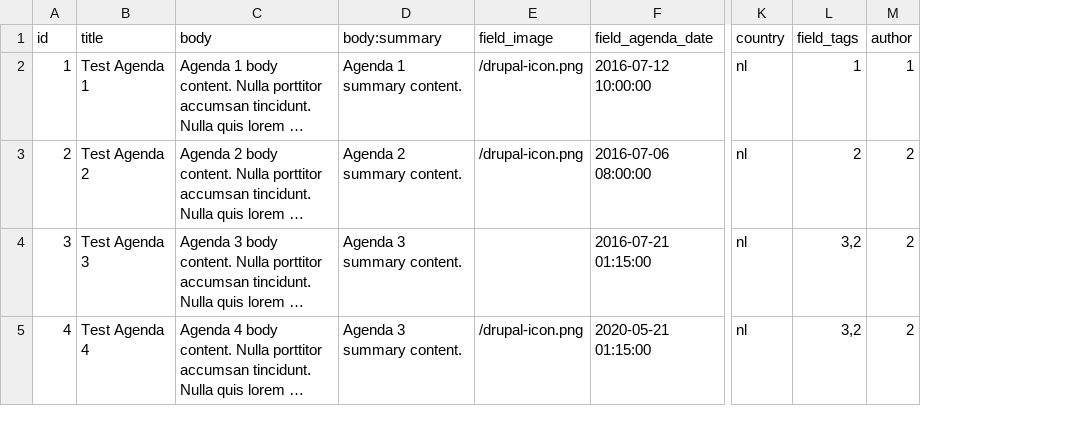
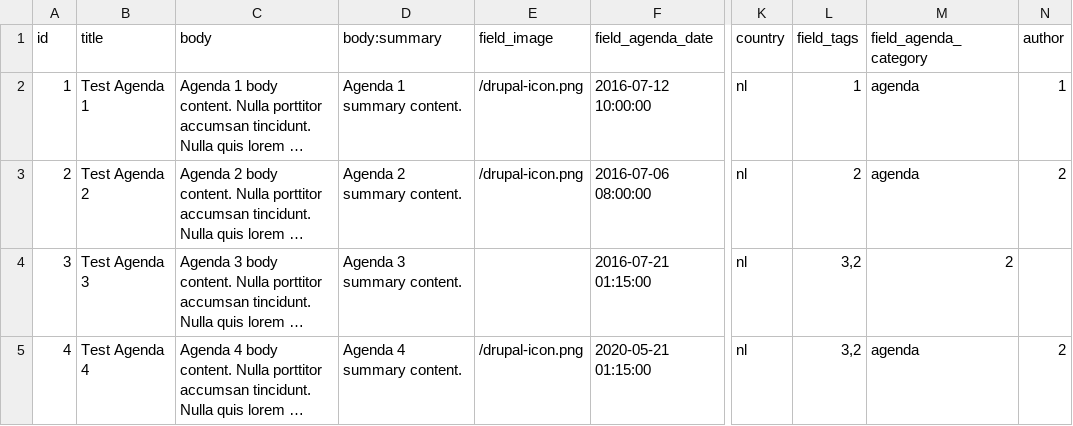
Before and after one commit to WebsiteIntranetModel/wim, a CSV file: modules/custom/wim_fixtures/data_sources/agenda.csv, drawn as a sheet; only a part is shown, gaps mark what is left out; long unchanged cells end in …; addresses are those after the commit; the diff covers the shown part only; the diff names each change by its address in the sheet, - before the commit and + after, or states it on an @@ line.

Commit message:
WIM-217 - Added Category and Announcement fields.

```diff
--- a/modules/custom/wim_fixtures/data_sources/agenda.csv
+++ b/modules/custom/wim_fixtures/data_sources/agenda.csv
+column M (field_agenda_category), rows 2-5: agenda | agenda | 2 | agenda
-N4 (author): 2
+N4 (author): (empty)
-D5 (body:summary): Agenda 3 summary content.
+D5 (body:summary): Agenda 4 summary content.
```
Also changed, not shown: 2 added rows and 2 edited cells elsewhere in this file, 7 other files.
